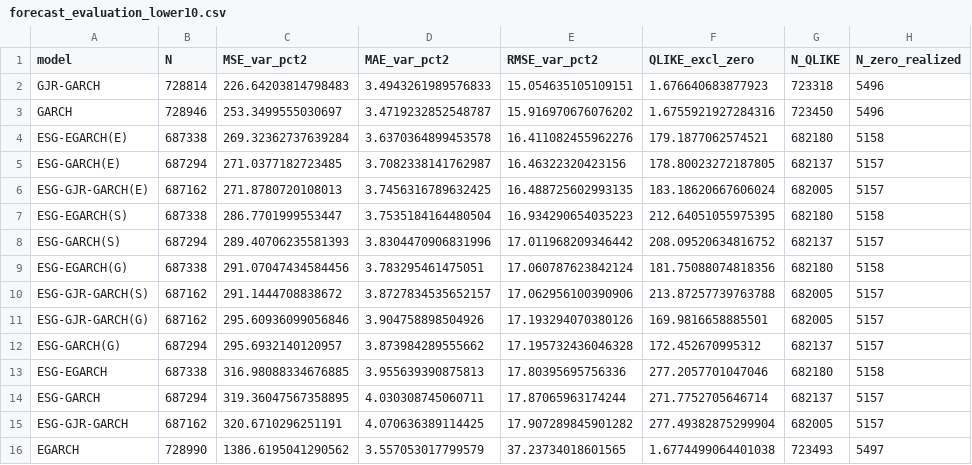
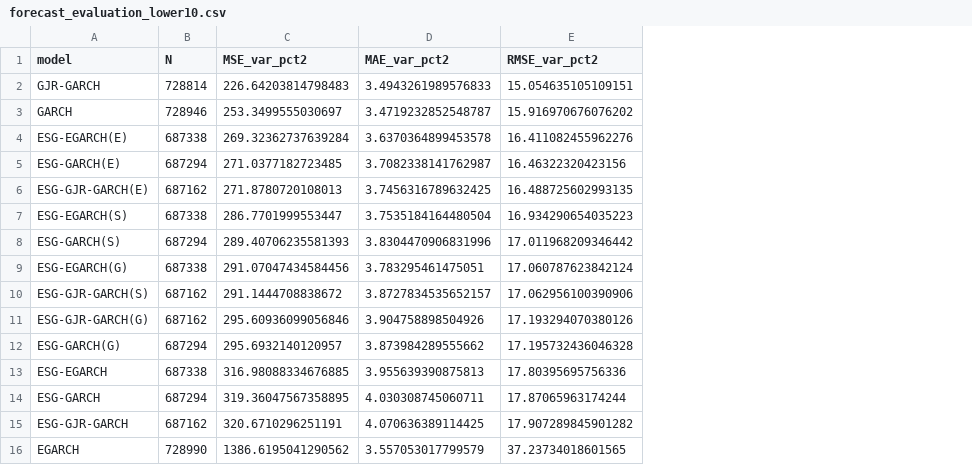
Before and after one commit to LouisonVedel/ESG-Adjusted-Volatility-Options, a CSV file: 03_Data_and_Results/02_Final_Summaries/forecast_evaluation_lower10.csv, drawn as a sheet; the diff names each change by its address in the sheet, - before the commit and + after, or states it on an @@ line.

```diff
--- a/03_Data_and_Results/02_Final_Summaries/forecast_evaluation_lower10.csv
+++ b/03_Data_and_Results/02_Final_Summaries/forecast_evaluation_lower10.csv
-column F (QLIKE_excl_zero), rows 2-16: 1.676640683877923 | 1.6755921927284316 | 179.1877062574521 | 178.80023272187805 | 183.18620667606024 | 212.64051055975395 | 208.09520634816752 | 181.75088074818356 | 213.87257739763788 | 169.9816658885501 | 172.452670995312 | 277.2057701047046 | 271.7752705646714 | 277.49382875299904 | 1.6774499064401038
-column G (N_QLIKE), rows 2-16: 723318 | 723450 | 682180 | 682137 | 682005 | 682180 | 682137 | 682180 | 682005 | 682005 | 682137 | 682180 | 682137 | 682005 | 723493
-column H (N_zero_realized), rows 2-16: 5496 | 5496 | 5158 | 5157 | 5157 | 5158 | 5157 | 5158 | 5157 | 5157 | 5157 | 5158 | 5157 | 5157 | 5497
```
Also changed, not shown: 03_Data_and_Results/02_Final_Summaries/FINAL_EMPIRICAL_RESULTS_INDEX_2026-09-20.csv, 13 other files.
